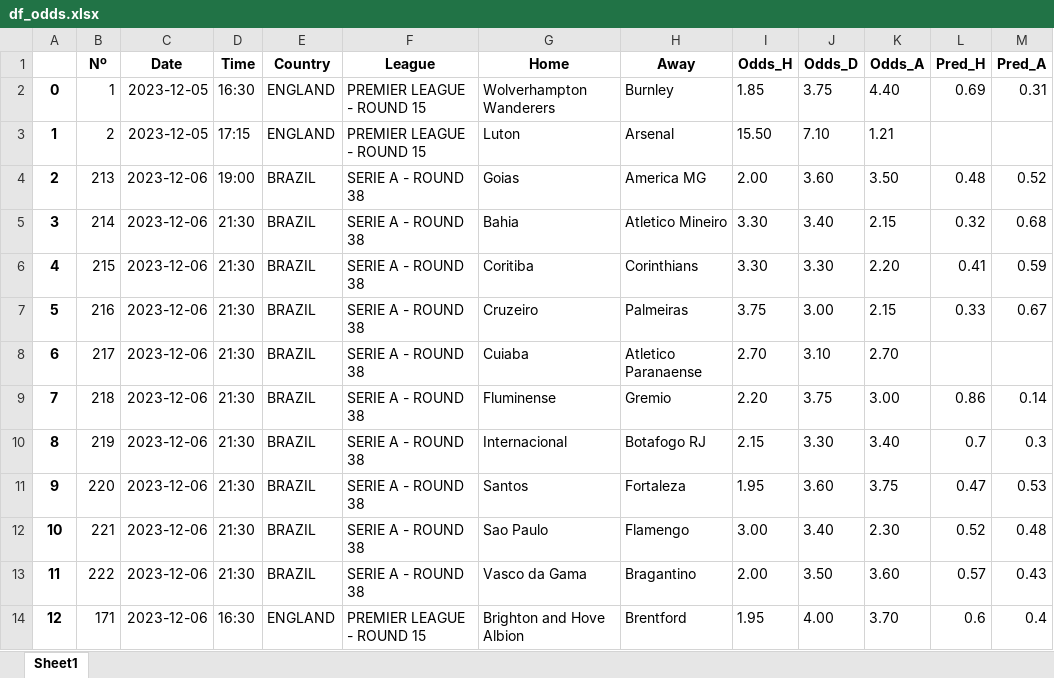
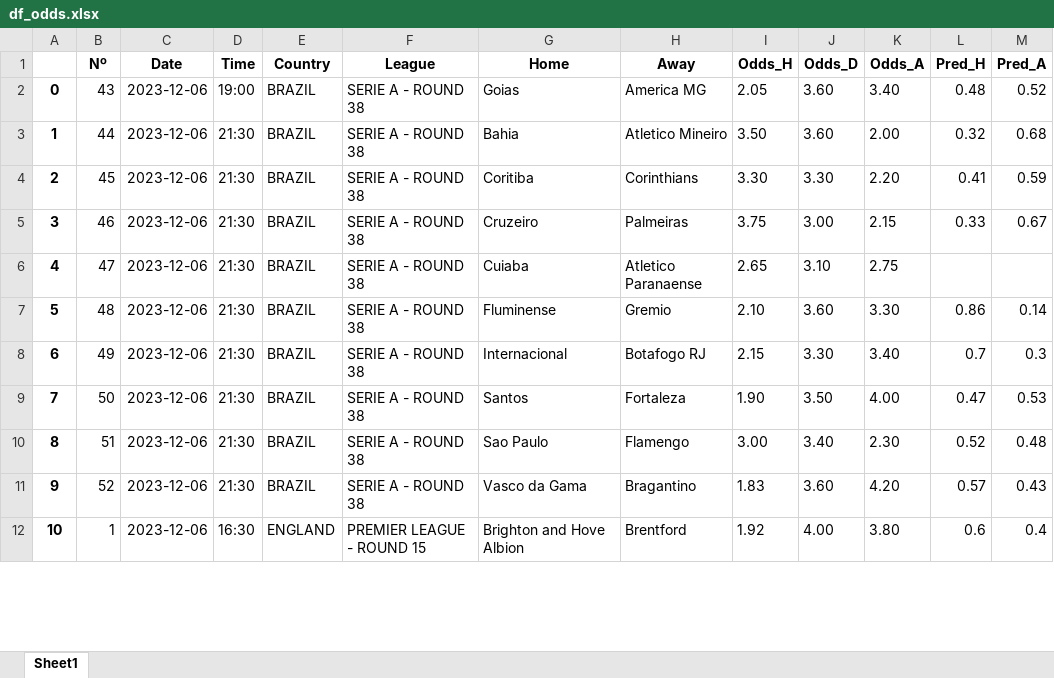
Before and after one commit to alanhassan/soccerprediction, an Excel workbook: df_odds.xlsx, sheet Sheet1, drawn as a sheet; only a part is shown; values as stored, in another font and other column widths than the file's, no borders; removed rows and columns are numbered as before the commit, all else as after; the diff covers the shown part only; the diff names each change by its address in the sheet, - before the commit and + after, or states it on an @@ line.

```diff
--- a/df_odds.xlsx (sheet Sheet1)
+++ b/df_odds.xlsx (sheet Sheet1)
-row 2: 0 | 1 | 2023-12-05 | 16:30 | ENGLAND | PREMIER LEAGUE - ROUND 15 | Wolverhampton Wanderers | Burnley | 1.85 | 3.75 | 4.40 | 0.69 | 0.31
-row 3: 1 | 2 | 2023-12-05 | 17:15 | ENGLAND | PREMIER LEAGUE - ROUND 15 | Luton | Arsenal | 15.50 | 7.10 | 1.21
@@ column A renumbered between rows 2 and 29 @@
-B2 (Nº): 213
+B2 (Nº): 43
-I2 (Odds_H): 2.00
+I2 (Odds_H): 2.05
-K2 (Odds_A): 3.50
+K2 (Odds_A): 3.40
-B3 (Nº): 214
+B3 (Nº): 44
-I3 (Odds_H): 3.30
+I3 (Odds_H): 3.50
-J3 (Odds_D): 3.40
+J3 (Odds_D): 3.60
-K3 (Odds_A): 2.15
+K3 (Odds_A): 2.00
-B4 (Nº): 215
+B4 (Nº): 45
-B5 (Nº): 216
+B5 (Nº): 46
-B6 (Nº): 217
+B6 (Nº): 47
-I6 (Odds_H): 2.70
+I6 (Odds_H): 2.65
-K6 (Odds_A): 2.70
+K6 (Odds_A): 2.75
-B7 (Nº): 218
+B7 (Nº): 48
-I7 (Odds_H): 2.20
+I7 (Odds_H): 2.10
-J7 (Odds_D): 3.75
+J7 (Odds_D): 3.60
-K7 (Odds_A): 3.00
+K7 (Odds_A): 3.30
-B8 (Nº): 219
+B8 (Nº): 49
-B9 (Nº): 220
+B9 (Nº): 50
-I9 (Odds_H): 1.95
+I9 (Odds_H): 1.90
-J9 (Odds_D): 3.60
+J9 (Odds_D): 3.50
-K9 (Odds_A): 3.75
+K9 (Odds_A): 4.00
-B10 (Nº): 221
+B10 (Nº): 51
-B11 (Nº): 222
+B11 (Nº): 52
-I11 (Odds_H): 2.00
+I11 (Odds_H): 1.83
-J11 (Odds_D): 3.50
+J11 (Odds_D): 3.60
-K11 (Odds_A): 3.60
+K11 (Odds_A): 4.20
-B12 (Nº): 171
+B12 (Nº): 1
-I12 (Odds_H): 1.95
+I12 (Odds_H): 1.92
-K12 (Odds_A): 3.70
+K12 (Odds_A): 3.80
```
Also changed, not shown: other rows of this sheet, 3 other files.
